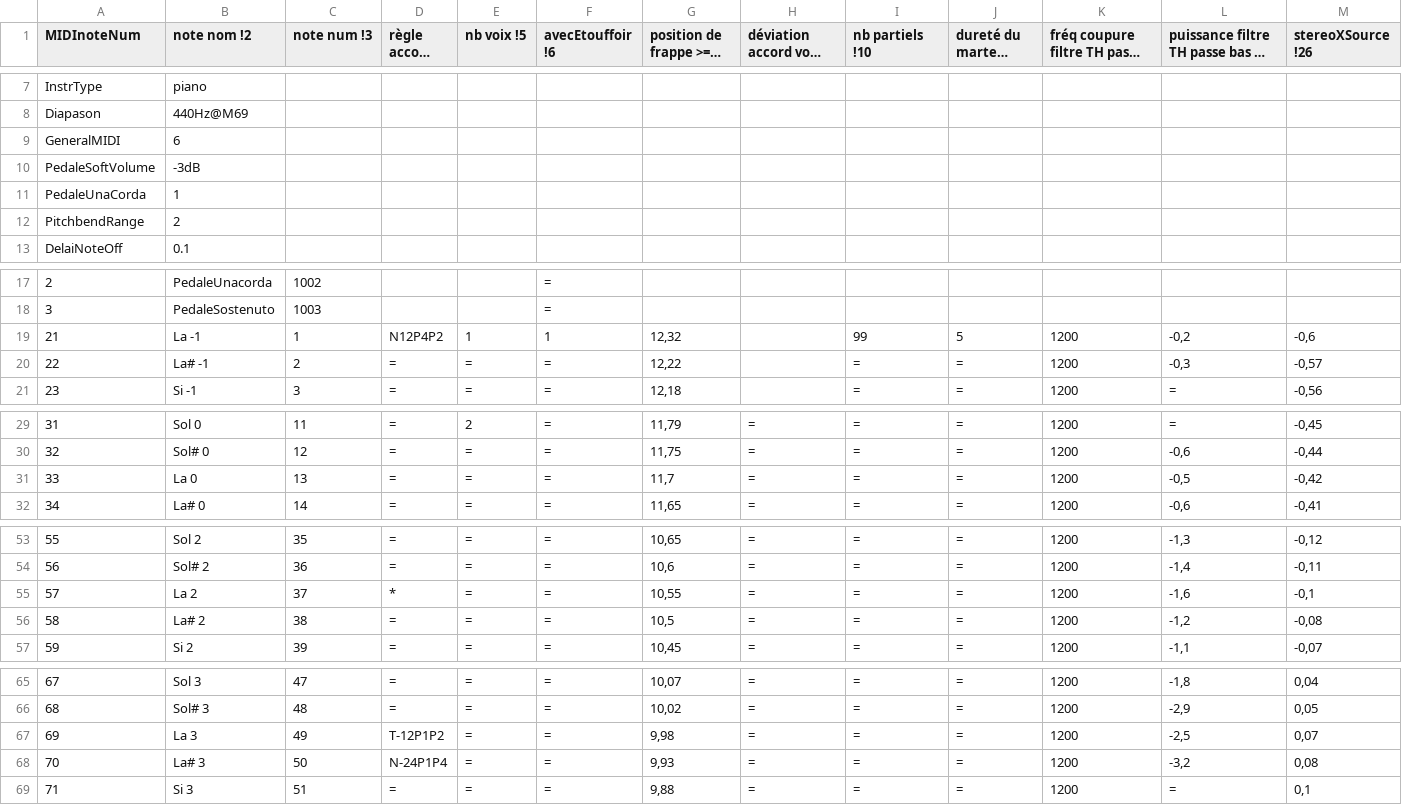
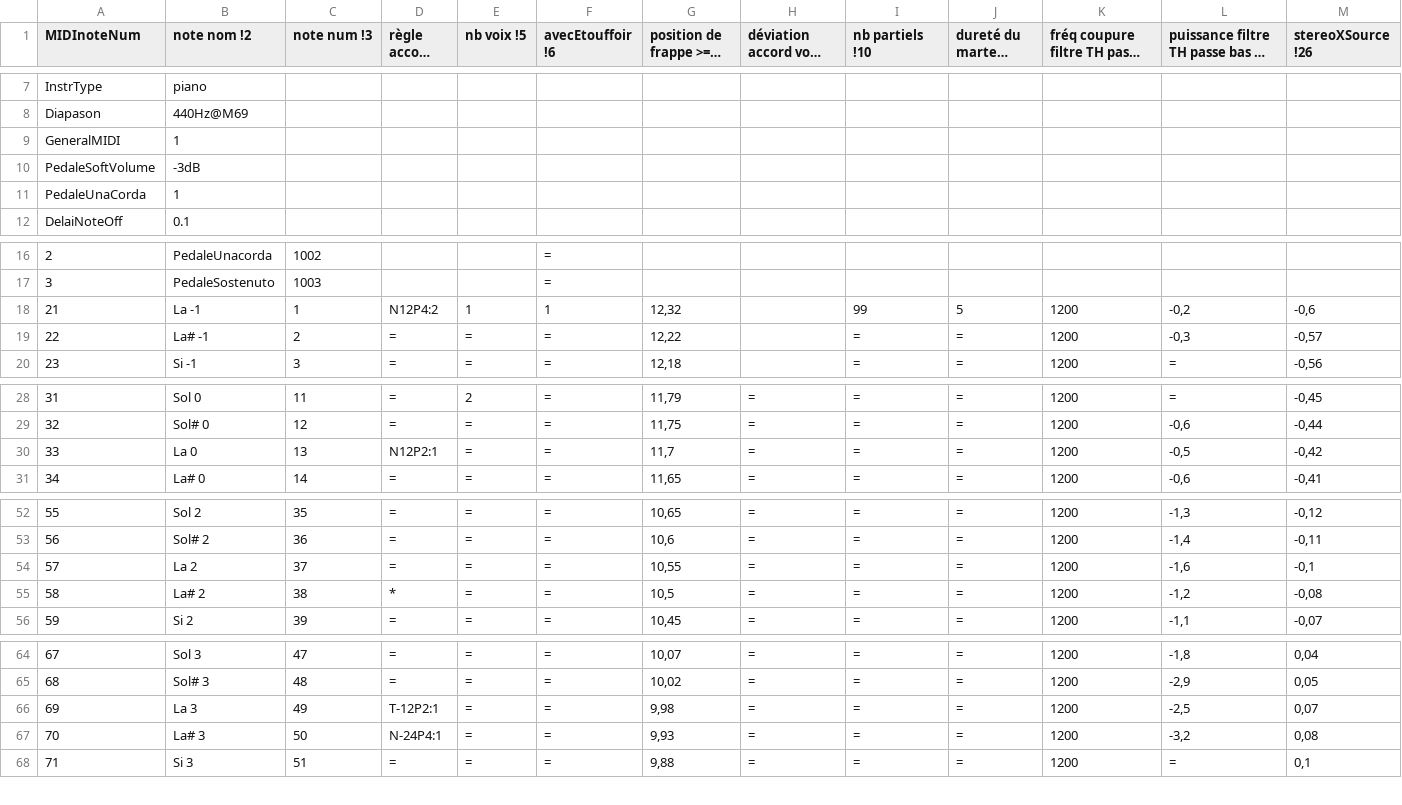
Before and after one commit to ViGAWorld-FR/ViGAWorld-ViGAPhone, a TSV file: ViGAPhoneR/Instrument/Piano Virtuel$.vigaphone.tsv (was ViGAPhoneR/Instrument/PianoVirtuel.vigaphone.tsv), drawn as a sheet; only a part is shown, gaps mark what is left out; long unchanged cells end in …; removed rows and columns are numbered as before the commit, all else as after; rows hold the shown columns only; the diff names each change by its address in the sheet, - before the commit and + after, or states it on an @@ line.

```diff
--- a/ViGAPhoneR/Instrument/PianoVirtuel.vigaphone.tsv
+++ b/ViGAPhoneR/Instrument/Piano Virtuel$.vigaphone.tsv
-B9 (note nom !2): 6
+B9 (note nom !2): 1
-row 12: PitchbendRange | 2
-D18 (règle accord !29): N12P4P2
+D18 (règle accord !29): N12P4:2
-D30 (règle accord !29): =
+D30 (règle accord !29): N12P2:1
-D54 (règle accord !29): *
+D54 (règle accord !29): =
-D55 (règle accord !29): =
+D55 (règle accord !29): *
-D66 (règle accord !29): T-12P1P2
+D66 (règle accord !29): T-12P2:1
-D67 (règle accord !29): N-24P1P4
+D67 (règle accord !29): N-24P4:1
```
Also changed, not shown: ViGAPhoneR/Instrument/Piano Bosendorfer 290 Imperial GRANDIOSO PMI$.vigaphone.tsv, ViGAPhoneR/Instrument/Piano Yamaha C5_4 Salamander Grand Piano V3$.vigaphone.tsv, 29 other files.
